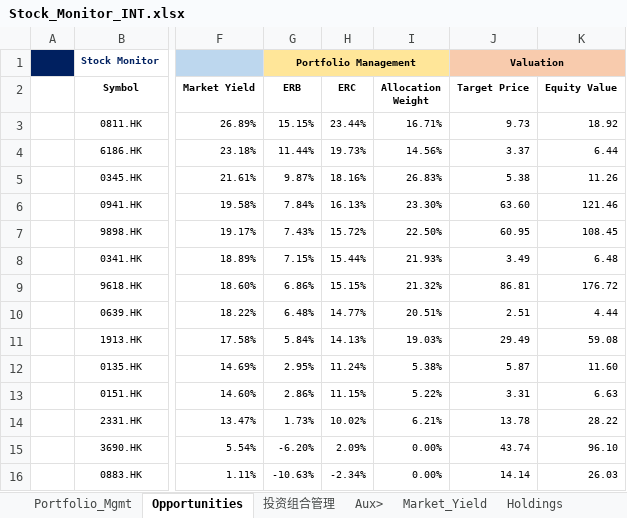
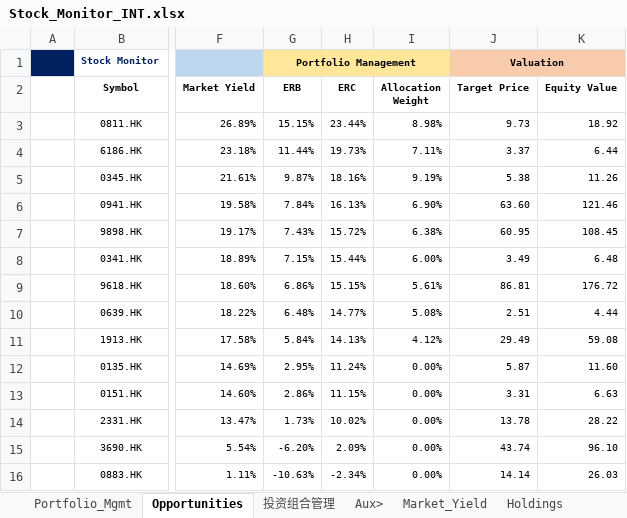
Before and after one commit to JerryChenz/Invest_Proc_1, an Excel workbook: financial_models/Stock_Monitor_INT.xlsx, sheet Opportunities, drawn as a sheet; only a part is shown, gaps mark what is left out; values as stored, in another font and other column widths than the file's, no borders; conditional formats not drawn; the diff names each change by its address in the sheet, - before the commit and + after, or states it on an @@ line.

```diff
--- a/financial_models/Stock_Monitor_INT.xlsx (sheet Opportunities)
+++ b/financial_models/Stock_Monitor_INT.xlsx (sheet Opportunities)
-I3 (Allocation Weight): 16.71%
+I3 (Allocation Weight): 8.98%
-I4 (Allocation Weight): 14.56%
+I4 (Allocation Weight): 7.11%
-I5 (Allocation Weight): 26.83%
+I5 (Allocation Weight): 9.19%
-I6 (Allocation Weight): 23.30%
+I6 (Allocation Weight): 6.90%
-I7 (Allocation Weight): 22.50%
+I7 (Allocation Weight): 6.38%
-I8 (Allocation Weight): 21.93%
+I8 (Allocation Weight): 6.00%
-I9 (Allocation Weight): 21.32%
+I9 (Allocation Weight): 5.61%
-I10 (Allocation Weight): 20.51%
+I10 (Allocation Weight): 5.08%
-I11 (Allocation Weight): 19.03%
+I11 (Allocation Weight): 4.12%
-I12 (Allocation Weight): 5.38%
+I12 (Allocation Weight): 0.00%
-I13 (Allocation Weight): 5.22%
+I13 (Allocation Weight): 0.00%
-I14 (Allocation Weight): 6.21%
+I14 (Allocation Weight): 0.00%
```
Also changed, not shown: sheet Holdings, financial_models/Stock_Monitor_CN.xlsx, financial_models/opportunities/0341.HK_Valuation.xlsx, 2 other files.
